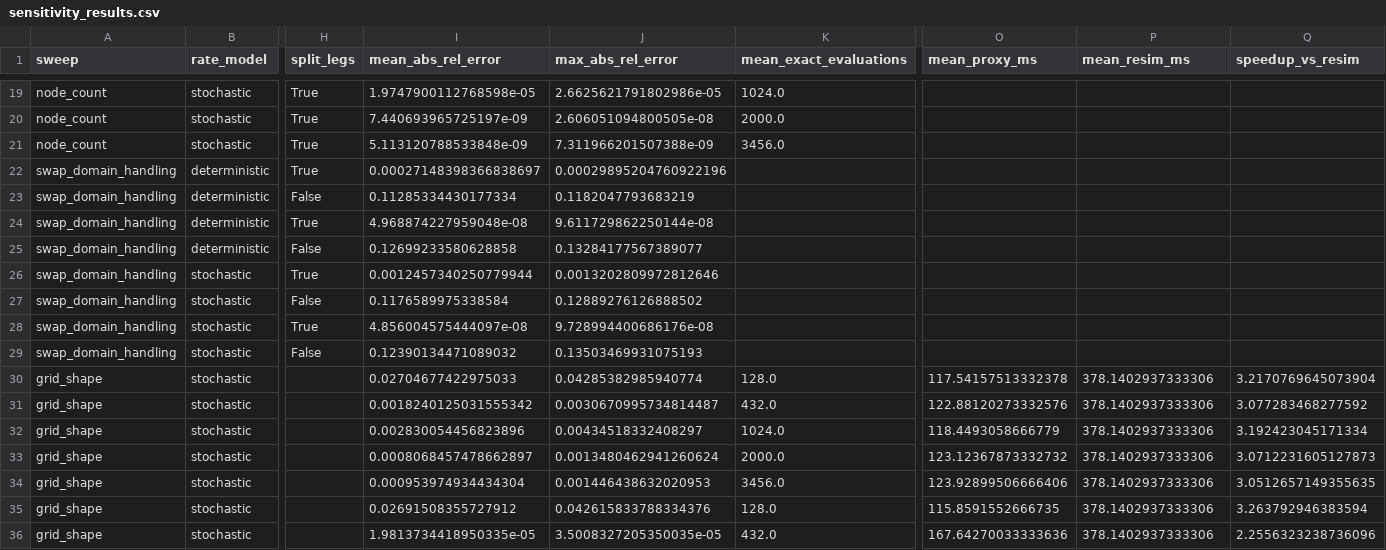
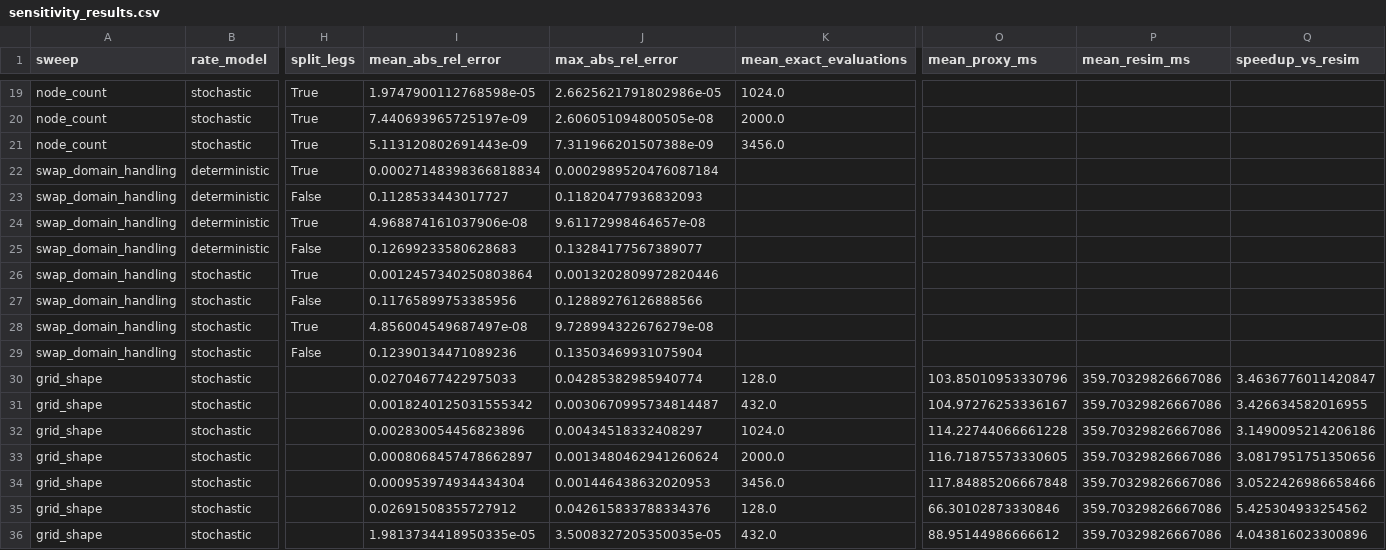
Before and after one commit to JustusRoe/Bachelorthesis, a CSV file: results/sensitivity_results.csv, drawn as a sheet; only a part is shown, gaps mark what is left out; the diff covers the shown part only; the diff names each change by its address in the sheet, - before the commit and + after, or states it on an @@ line.

```diff
--- a/results/sensitivity_results.csv
+++ b/results/sensitivity_results.csv
-I21 (mean_abs_rel_error): 5.113120788533848e-09
+I21 (mean_abs_rel_error): 5.113120802691443e-09
-I22 (mean_abs_rel_error): 0.00027148398366838697
+I22 (mean_abs_rel_error): 0.00027148398366818834
-J22 (max_abs_rel_error): 0.00029895204760922196
+J22 (max_abs_rel_error): 0.0002989520476087184
-I23 (mean_abs_rel_error): 0.11285334430177334
+I23 (mean_abs_rel_error): 0.1128533443017727
-J23 (max_abs_rel_error): 0.1182047793683219
+J23 (max_abs_rel_error): 0.11820477936832093
-I24 (mean_abs_rel_error): 4.968874227959048e-08
+I24 (mean_abs_rel_error): 4.968874161037906e-08
-J24 (max_abs_rel_error): 9.611729862250144e-08
+J24 (max_abs_rel_error): 9.61172998464657e-08
-I25 (mean_abs_rel_error): 0.12699233580628858
+I25 (mean_abs_rel_error): 0.12699233580628683
-I26 (mean_abs_rel_error): 0.0012457340250779944
+I26 (mean_abs_rel_error): 0.0012457340250803864
-J26 (max_abs_rel_error): 0.0013202809972812646
+J26 (max_abs_rel_error): 0.0013202809972820446
-I27 (mean_abs_rel_error): 0.1176589975338584
+I27 (mean_abs_rel_error): 0.11765899753385956
-J27 (max_abs_rel_error): 0.12889276126888502
+J27 (max_abs_rel_error): 0.12889276126888566
-I28 (mean_abs_rel_error): 4.856004575444097e-08
+I28 (mean_abs_rel_error): 4.856004549687497e-08
-J28 (max_abs_rel_error): 9.728994400686176e-08
+J28 (max_abs_rel_error): 9.728994322676279e-08
-I29 (mean_abs_rel_error): 0.12390134471089032
+I29 (mean_abs_rel_error): 0.12390134471089236
-J29 (max_abs_rel_error): 0.13503469931075193
+J29 (max_abs_rel_error): 0.13503469931075904
-O30 (mean_proxy_ms): 117.54157513332378
+O30 (mean_proxy_ms): 103.85010953330796
-P30:P36 (mean_resim_ms): 378.1402937333306
+P30:P36 (mean_resim_ms): 359.70329826667086
-Q30 (speedup_vs_resim): 3.2170769645073904
+Q30 (speedup_vs_resim): 3.4636776011420847
-O31 (mean_proxy_ms): 122.88120273332576
+O31 (mean_proxy_ms): 104.97276253336167
-Q31 (speedup_vs_resim): 3.077283468277592
+Q31 (speedup_vs_resim): 3.426634582016955
-O32 (mean_proxy_ms): 118.4493058666779
+O32 (mean_proxy_ms): 114.22744066661228
-Q32 (speedup_vs_resim): 3.192423045171334
+Q32 (speedup_vs_resim): 3.1490095214206186
-O33 (mean_proxy_ms): 123.12367873332732
+O33 (mean_proxy_ms): 116.71875573330605
-Q33 (speedup_vs_resim): 3.0712231605127873
+Q33 (speedup_vs_resim): 3.0817951751350656
-O34 (mean_proxy_ms): 123.92899506666406
+O34 (mean_proxy_ms): 117.84885206667848
-Q34 (speedup_vs_resim): 3.0512657149355635
+Q34 (speedup_vs_resim): 3.0522426986658466
-O35 (mean_proxy_ms): 115.8591552666735
+O35 (mean_proxy_ms): 66.30102873330846
-Q35 (speedup_vs_resim): 3.263792946383594
+Q35 (speedup_vs_resim): 5.425304933254562
-O36 (mean_proxy_ms): 167.64270033333636
+O36 (mean_proxy_ms): 88.95144986666612
-Q36 (speedup_vs_resim): 2.2556323238736096
+Q36 (speedup_vs_resim): 4.043816023300896
```
Also changed, not shown: 41 edited cells elsewhere in this file, results/cva_results.csv, results/rate_model_comparison.csv, 5 other files.
